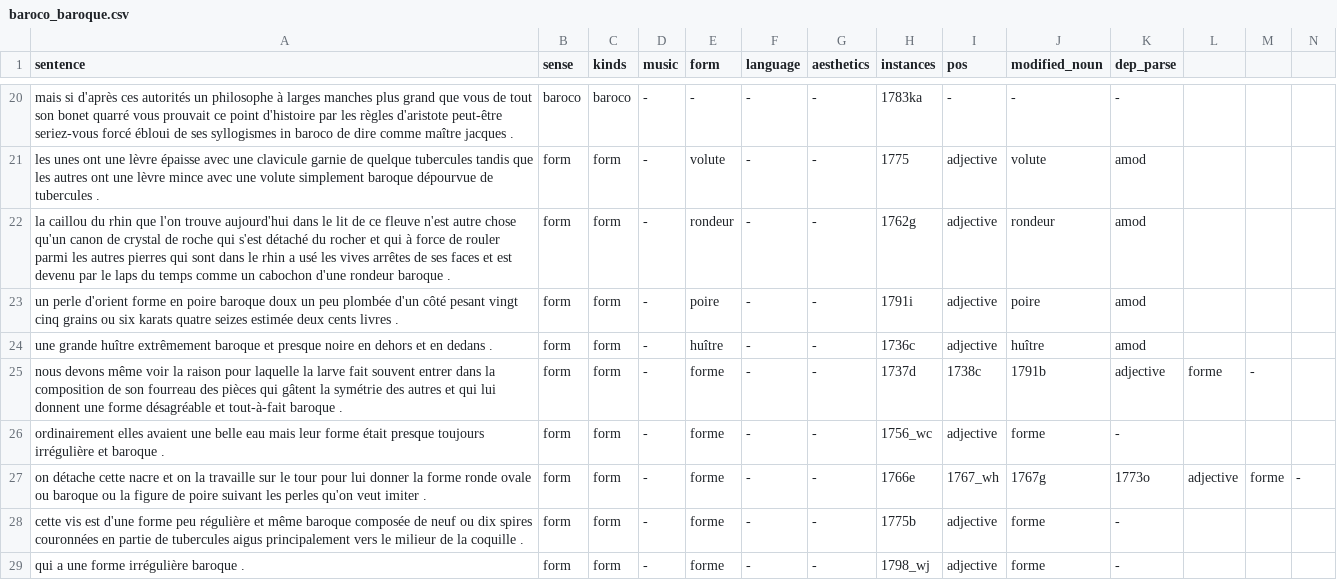
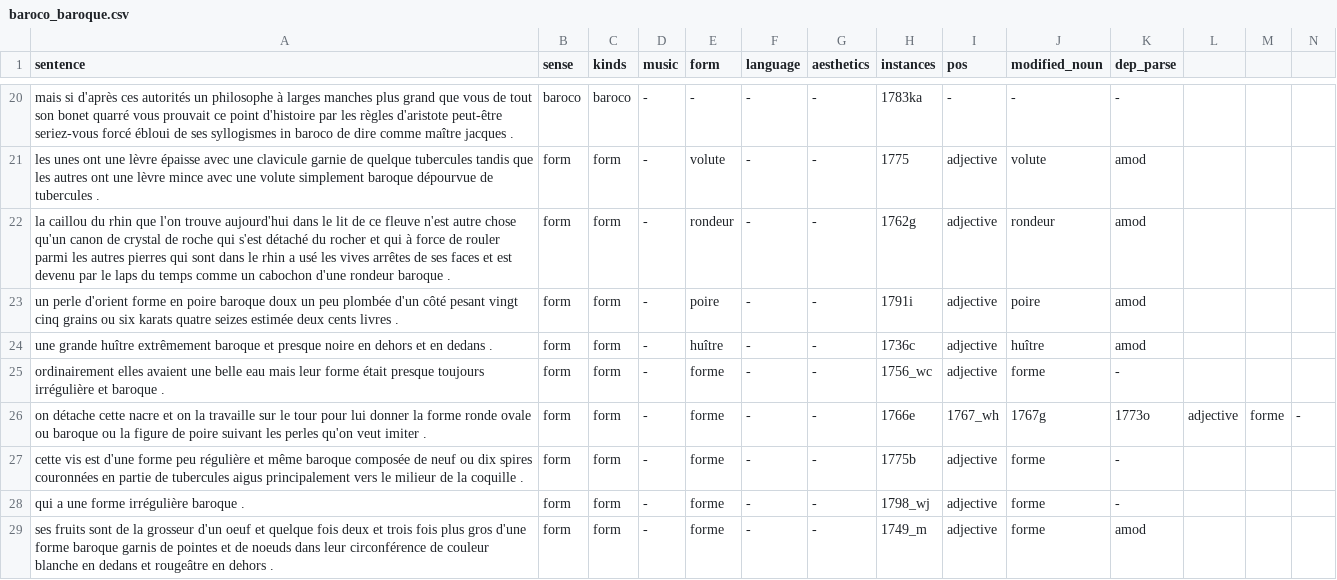
Before and after one commit to mcriggs/training, a CSV file: baroco_baroque.csv, drawn as a sheet; only a part is shown, gaps mark what is left out; the shorter side is filled out with more unchanged rows; rows hold the shown columns only; the diff names each change by its address in the sheet, - before the commit and + after, or states it on an @@ line.

Commit message:
Update baroco_baroque.csv

```diff
--- a/baroco_baroque.csv
+++ b/baroco_baroque.csv
-row 25: nous devons même voir la raison pour laquelle la larve fait souvent entrer dans la composition de son fourreau des pièces qui gâtent la symétrie des autres et qui lui donnent une forme désagréable et tout-à-fait baroque . | form | form | - | forme | - | - | 1737d | 1738c | 1791b | adjective | forme | -
```
